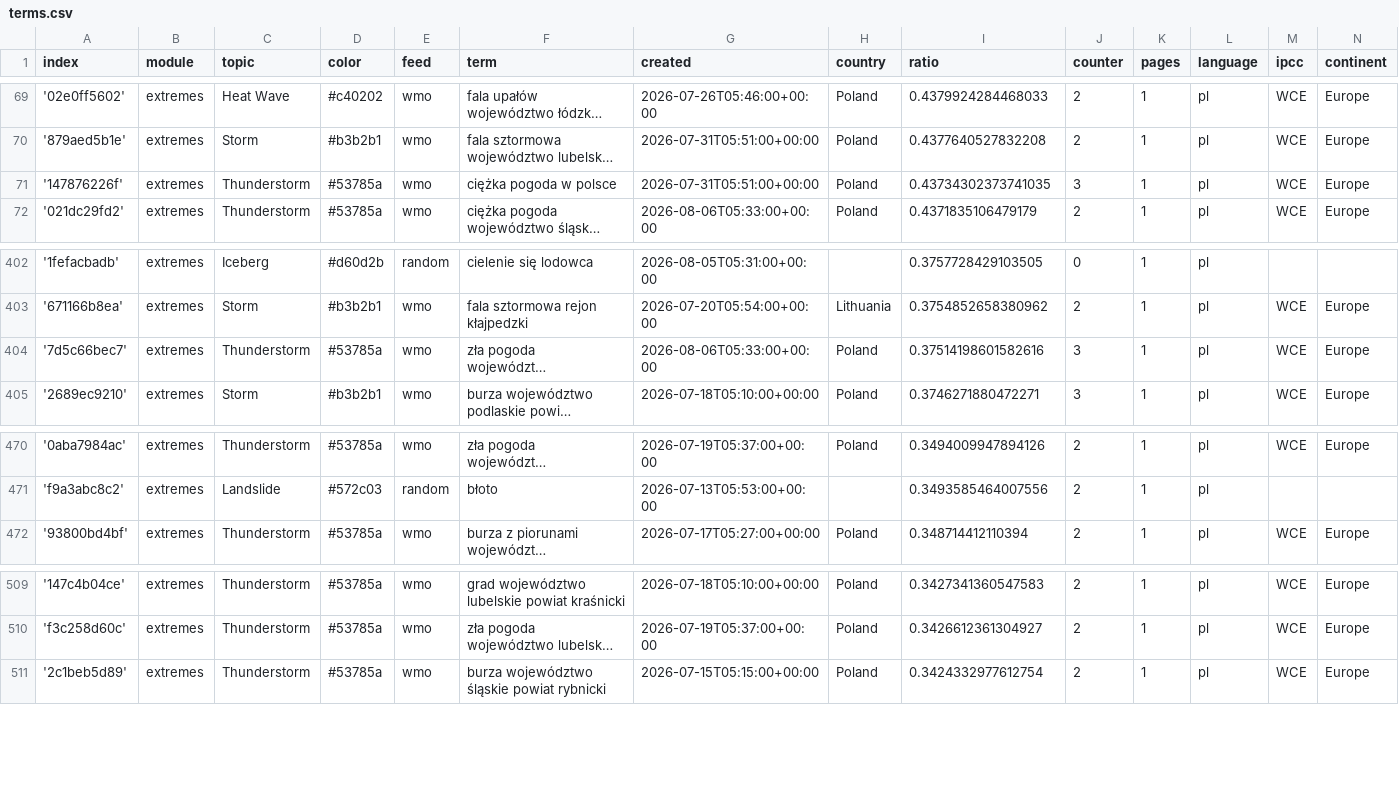
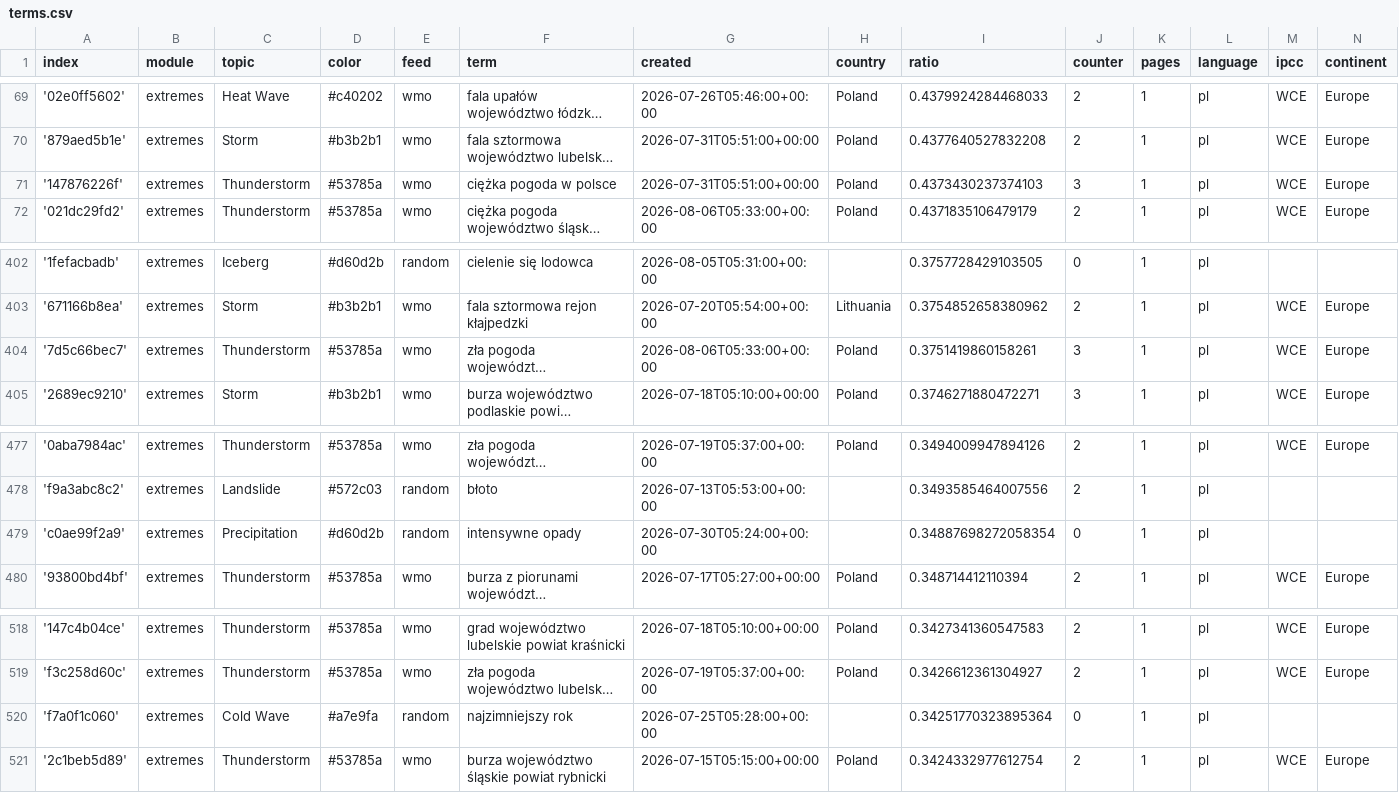
Before and after one commit to hannak555-news/polishExtremes, a CSV file: terms.csv, drawn as a sheet; only a part is shown, gaps mark what is left out; long unchanged cells end in …; the diff covers the shown part only; the diff names each change by its address in the sheet, - before the commit and + after, or states it on an @@ line.

```diff
--- a/terms.csv
+++ b/terms.csv
-I71 (ratio): 0.43734302373741035
+I71 (ratio): 0.4373430237374103
-I404 (ratio): 0.37514198601582616
+I404 (ratio): 0.3751419860158261
+row 479: 'c0ae99f2a9' | extremes | Precipitation | #d60d2b | random | intensywne opady | 2026-07-30T05:24:00+00:00 |  | 0.34887698272058354 | 0 | 1 | pl
+row 520: 'f7a0f1c060' | extremes | Cold Wave | #a7e9fa | random | najzimniejszy rok | 2026-07-25T05:28:00+00:00 |  | 0.34251770323895364 | 0 | 1 | pl
```
Also changed, not shown: 8 added rows elsewhere in this file.
